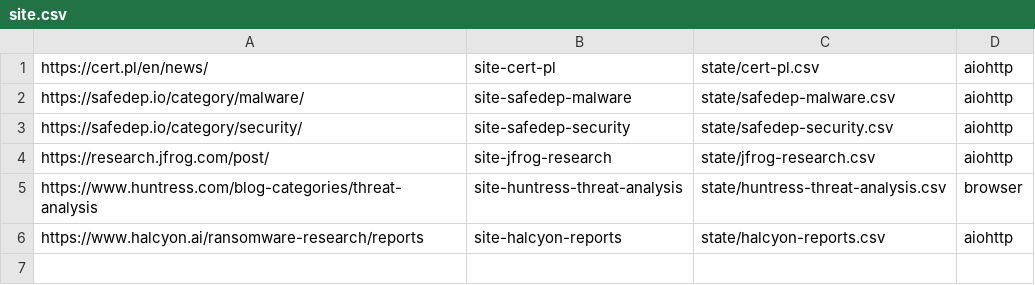
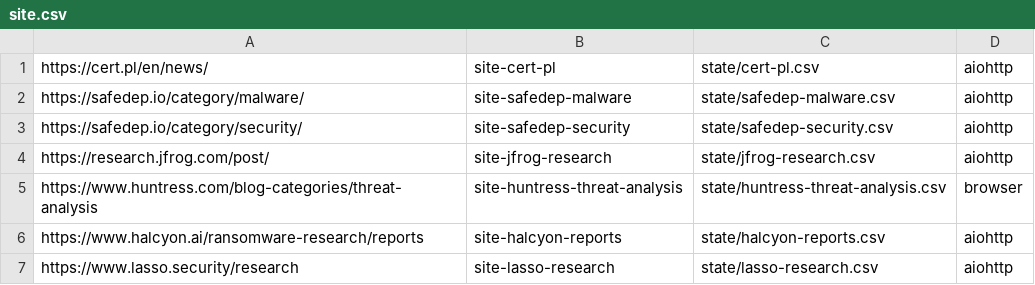
Before and after one commit to KY64/project-chicken, a CSV file: site.csv, drawn as a sheet; the diff names each change by its address in the sheet, - before the commit and + after, or states it on an @@ line.

```diff
--- a/site.csv
+++ b/site.csv
+row 7: https://www.lasso.security/research | site-lasso-research | state/lasso-research.csv | aiohttp
```
Also changed, not shown: 2 other files.
